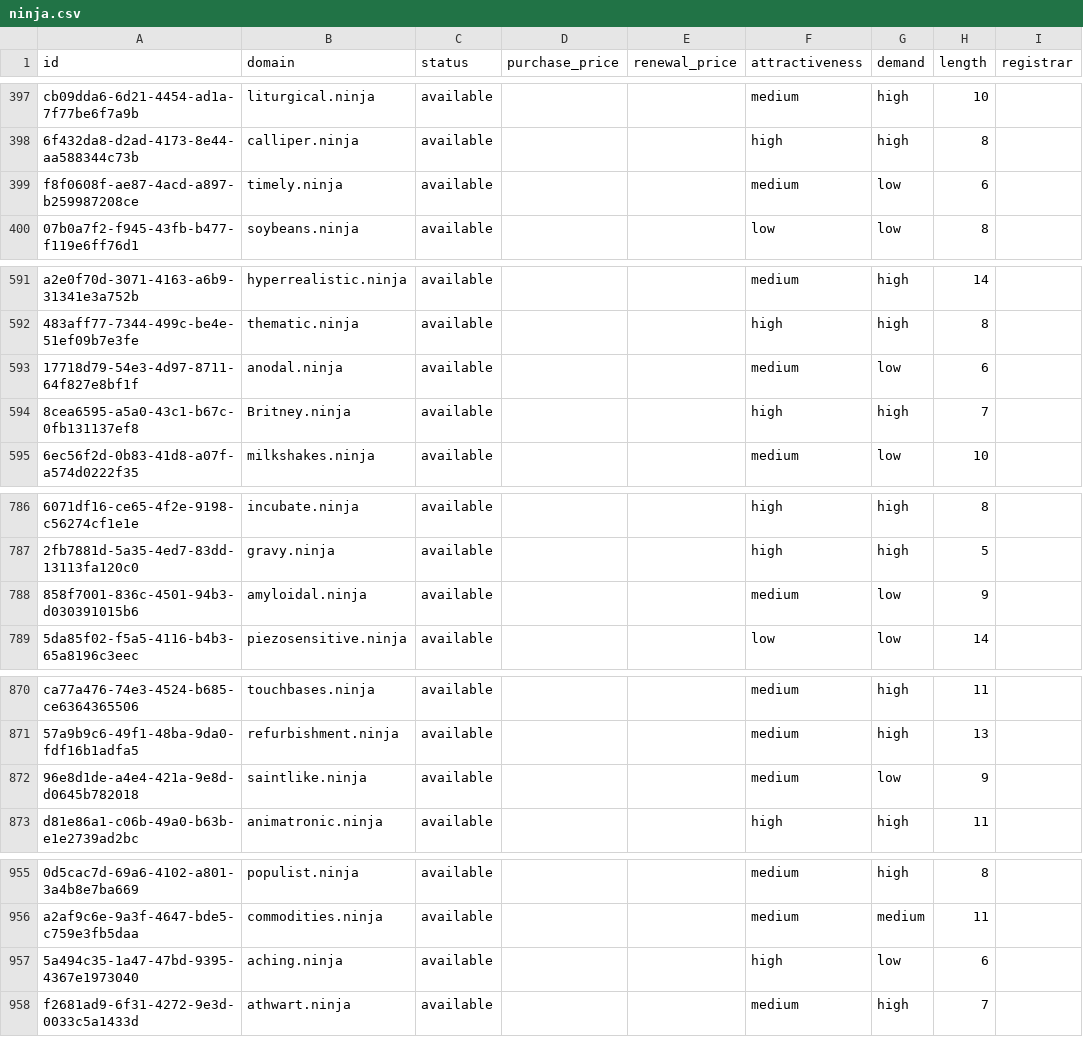
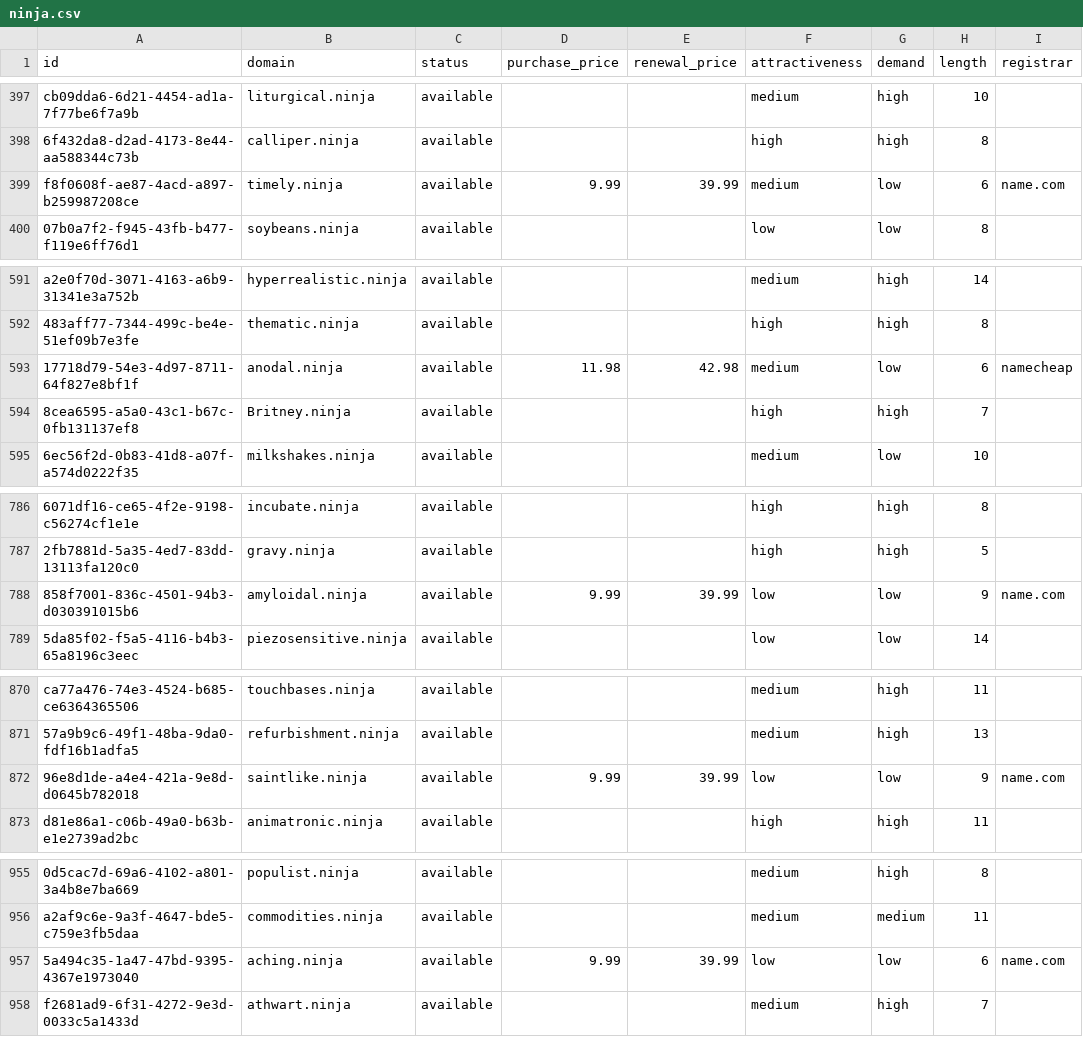
Before and after one commit to UniqueDomains/ninja-oneword-domains, a CSV file: ninja.csv, drawn as a sheet; only a part is shown, gaps mark what is left out; the diff covers the shown part only; the diff names each change by its address in the sheet, - before the commit and + after, or states it on an @@ line.

```diff
--- a/ninja.csv
+++ b/ninja.csv
-D399 (purchase_price): (empty)
+D399 (purchase_price): 9.99
-E399 (renewal_price): (empty)
+E399 (renewal_price): 39.99
-I399 (registrar): (empty)
+I399 (registrar): name.com
-D593 (purchase_price): (empty)
+D593 (purchase_price): 11.98
-E593 (renewal_price): (empty)
+E593 (renewal_price): 42.98
-I593 (registrar): (empty)
+I593 (registrar): namecheap
-D788 (purchase_price): (empty)
+D788 (purchase_price): 9.99
-E788 (renewal_price): (empty)
+E788 (renewal_price): 39.99
-F788 (attractiveness): medium
+F788 (attractiveness): low
-I788 (registrar): (empty)
+I788 (registrar): name.com
-D872 (purchase_price): (empty)
+D872 (purchase_price): 9.99
-E872 (renewal_price): (empty)
+E872 (renewal_price): 39.99
-F872 (attractiveness): medium
+F872 (attractiveness): low
-I872 (registrar): (empty)
+I872 (registrar): name.com
-D957 (purchase_price): (empty)
+D957 (purchase_price): 9.99
-E957 (renewal_price): (empty)
+E957 (renewal_price): 39.99
-F957 (attractiveness): high
+F957 (attractiveness): low
-I957 (registrar): (empty)
+I957 (registrar): name.com
```
Also changed, not shown: 40 edited cells elsewhere in this file, 4 other files.
